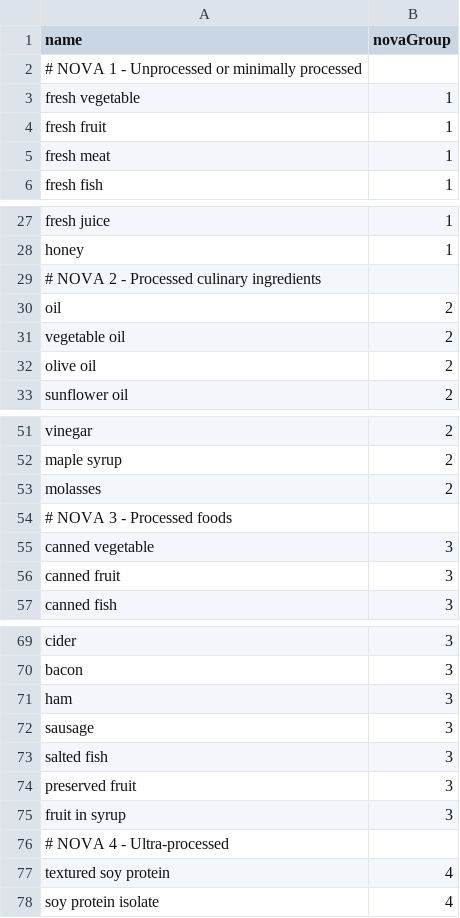
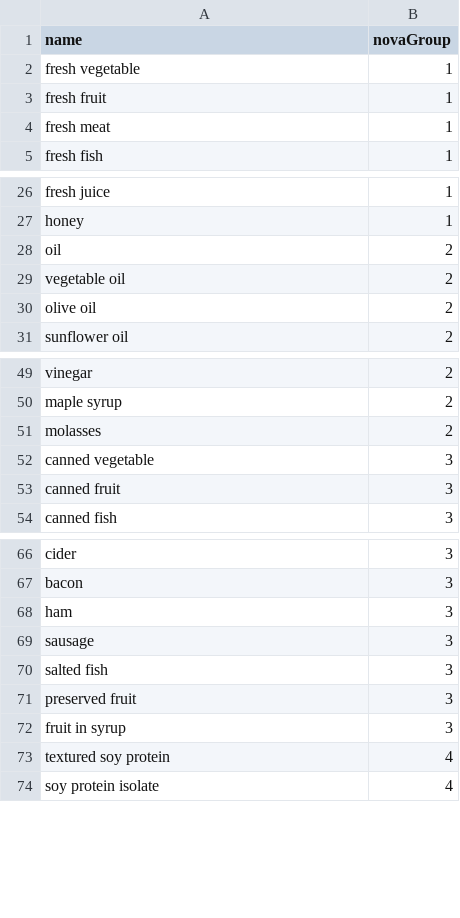
Before and after one commit to MTES-MCT/ecobalyse-method-tooling, a CSV file: food/metadata/reference/nova_classification.csv, drawn as a sheet; only a part is shown, gaps mark what is left out; the diff names each change by its address in the sheet, - before the commit and + after, or states it on an @@ line.

```diff
--- a/food/metadata/reference/nova_classification.csv
+++ b/food/metadata/reference/nova_classification.csv
-row 2: # NOVA 1 - Unprocessed or minimally processed
-row 29: # NOVA 2 - Processed culinary ingredients
-row 54: # NOVA 3 - Processed foods
-row 76: # NOVA 4 - Ultra-processed
```
Also changed, not shown: food/metadata/reference/cropgroup.csv, food/metadata/reference/density.csv, 4 other files.
